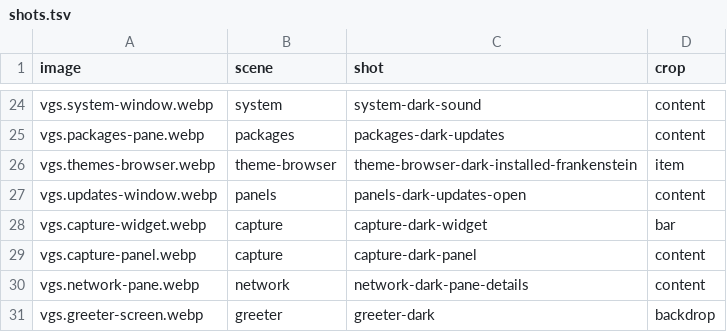
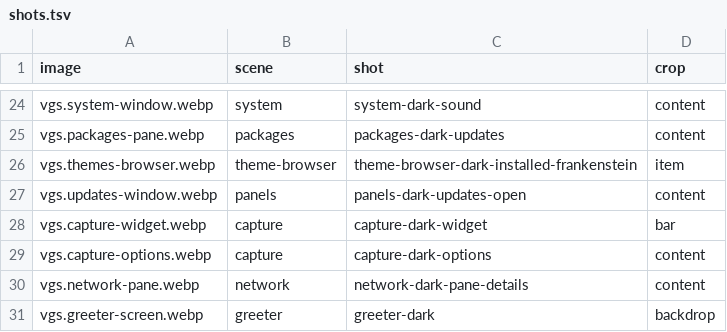
Before and after one commit to vanillagreencom/vgshell, a TSV file: docs/images/plugins/shots.tsv, drawn as a sheet; only a part is shown, gaps mark what is left out.

Commit message:
fix(VGS-2284): open the Capture options as a Hyprland window
Super+Ctrl+Shift+S and the bar widget opened the Capture options as the plugin's panel kind, a layer surface, so Hyprland neither bordered, focused nor moved them. The toggle now opens them through the window host the share picker and Settings Open already use, and the panel kind is gone: Panel.qml becomes Options.qml, the window's content off a share request. The options draw as a window Pane, size the window to the open mode's options through the compositor's placeWindow as Settings does, and ask for fresh devices from the window's open(), once its shell is set.

The options and the share picker are one window. The toggle refuses while an app waits on the picker, since its hide or the options' payload would cancel the app's request, and a share request hides an open options window first so the picker maps at its own size.

This sits on VGS-2244's automatic picker setup: the refusal reads its ShareSession through the service's shareSession id, and the share-picker row's toggle control rebuilds Capture and waits for the VGS picker to be set again, since turning Capture off now gives xdph its own picker back.

The capture smoke row reads the toggle's toplevel Capture client, its close, and every Record and Text option unscrolled; share-picker reads the refusal and the picker's width, with an in-row control. Must-fail control, run once: the capture row against an exported tree whose toggle routes to a restored panel kind fails 'the toggle opens the options as one toplevel Capture client: got windows=0 want True' (qml-smoke --tree, 2026-11-03).

```diff
--- a/docs/images/plugins/shots.tsv
+++ b/docs/images/plugins/shots.tsv
@@ -28,3 +28,3 @@ vgs.updates-window.webp	panels	panels-dark-updates-open	content
 vgs.capture-widget.webp	capture	capture-dark-widget	bar
-vgs.capture-panel.webp	capture	capture-dark-panel	content
+vgs.capture-options.webp	capture	capture-dark-options	content
 vgs.network-pane.webp	network	network-dark-pane-details	content
```
Also changed, not shown: 14 other files.
